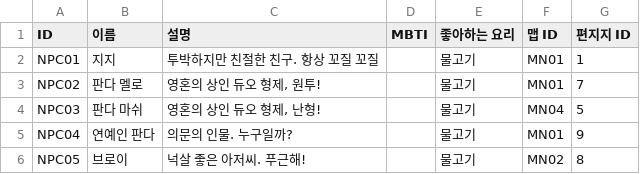
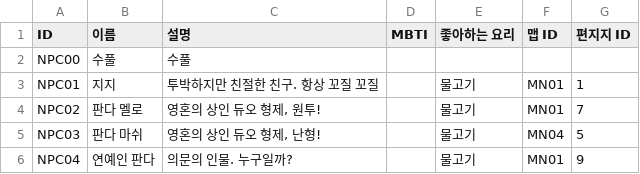
Before and after one commit to dlackdanr777/Project-Panda, a CSV file: Assets/Resources/NPC.csv, drawn as a sheet; only a part is shown; the shorter side is filled out with more unchanged rows; the diff names each change by its address in the sheet, - before the commit and + after, or states it on an @@ line.

```diff
--- a/Assets/Resources/NPC.csv
+++ b/Assets/Resources/NPC.csv
+row 2: NPC00 | 수풀 | 수풀
```
Also changed, not shown: Assets/Resources/01__TEST_1_1_.csv, 8 other files.
